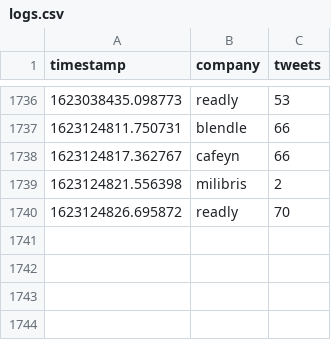
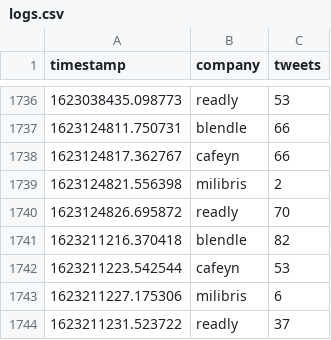
Before and after one commit to arno12/twitter, a CSV file: logs/logs.csv, drawn as a sheet; only a part is shown, gaps mark what is left out.

```diff
--- a/logs/logs.csv
+++ b/logs/logs.csv
@@ -1740 +1740,5 @@ timestamp,company,tweets
 1623124826.695872,readly,70
+1623211216.370418,blendle,82
+1623211223.542544,cafeyn,53
+1623211227.175306,milibris,6
+1623211231.523722,readly,37
```
Also changed, not shown: 2 other files.
